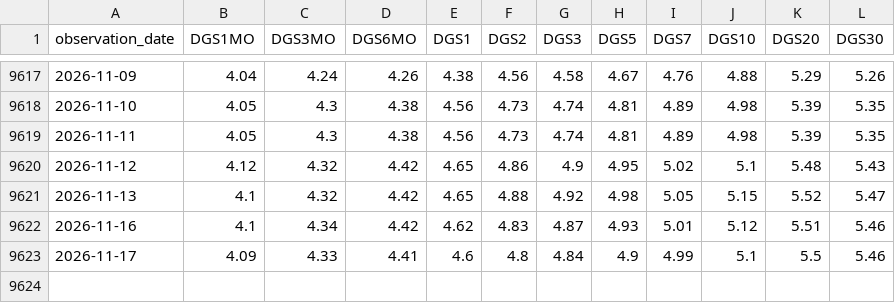
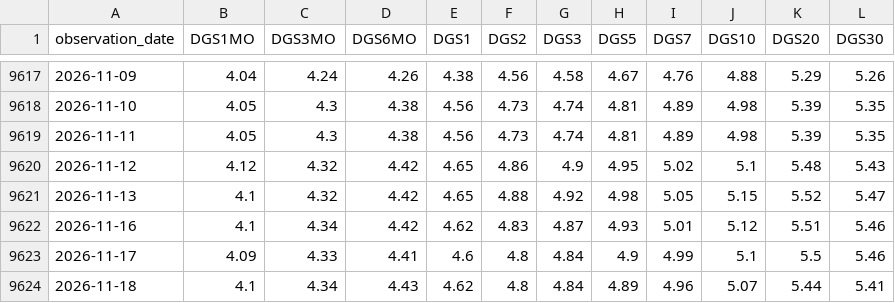
Before and after one commit to aethrixdev/cross_market_dashboard, a CSV file: data/processed/us_yields.csv, drawn as a sheet; only a part is shown, gaps mark what is left out.

```diff
--- a/data/processed/us_yields.csv
+++ b/data/processed/us_yields.csv
@@ -9623 +9623,2 @@ observation_date,DGS1MO,DGS3MO,DGS6MO,DGS1,DGS2,DGS3,DGS5,DGS7,DGS10,DGS20,DGS30
 2026-11-17,4.09,4.33,4.41,4.6,4.8,4.84,4.9,4.99,5.1,5.5,5.46
+2026-11-18,4.1,4.34,4.43,4.62,4.8,4.84,4.89,4.96,5.07,5.44,5.41
```
Also changed, not shown: data/processed/stocks_snapshot.csv, data/raw/cross_BTC-USD.csv, 25 other files.
